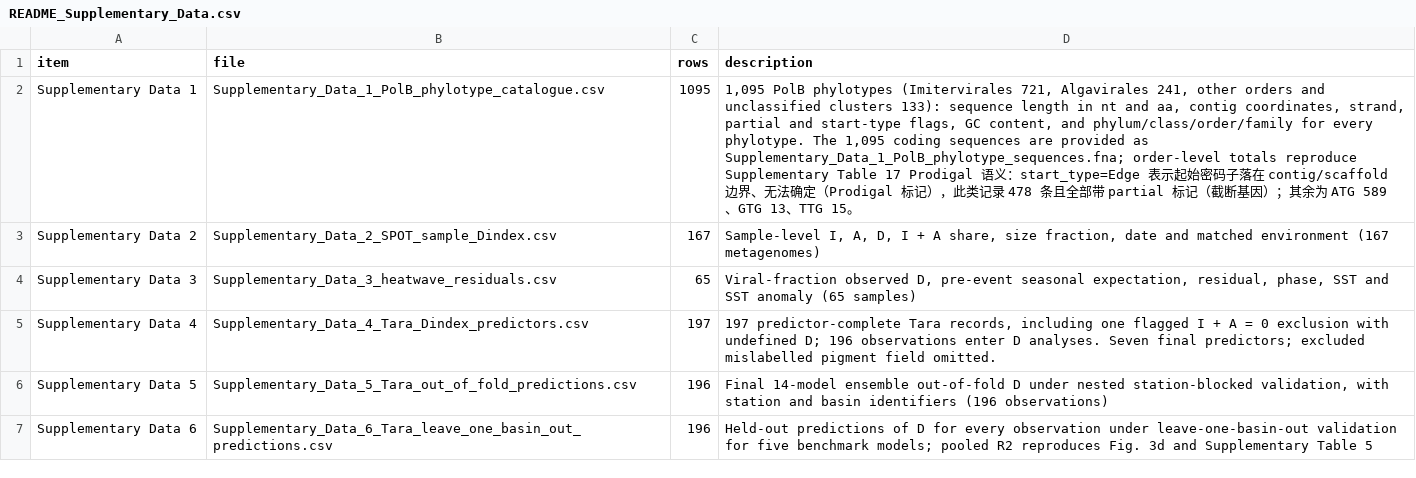
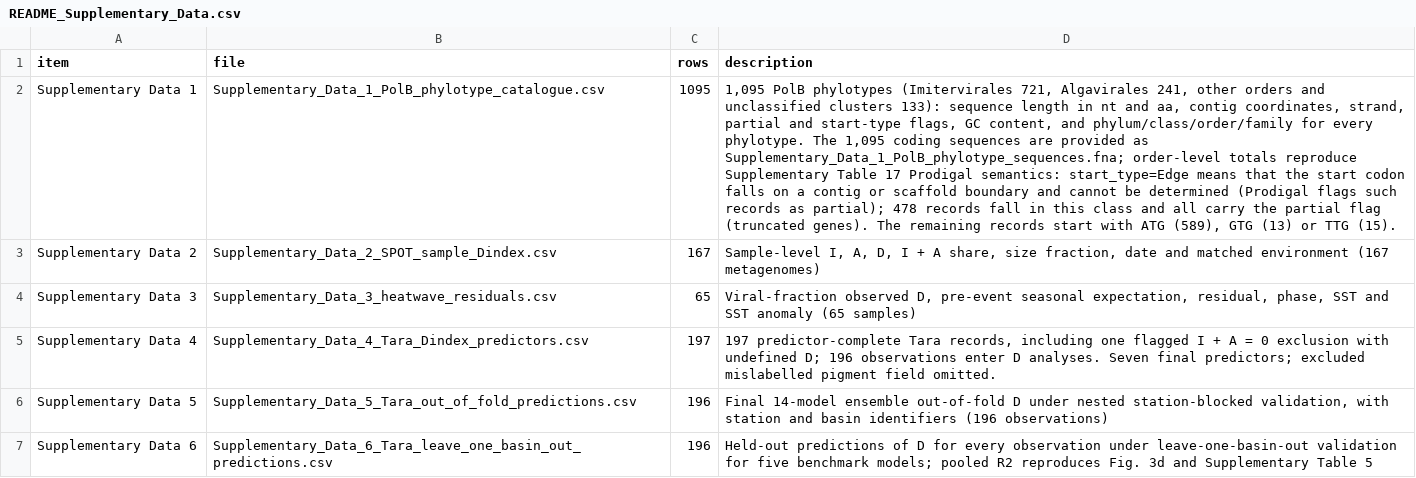
Before and after one commit to Jianyi-Feng/dindex, a CSV file: processed_tables/supplementary_data/README_Supplementary_Data.csv, drawn as a sheet; only a part is shown; the diff names each change by its address in the sheet, - before the commit and + after, or states it on an @@ line.

Commit message:
Translate remaining Chinese documentation to English

```diff
--- a/processed_tables/supplementary_data/README_Supplementary_Data.csv
+++ b/processed_tables/supplementary_data/README_Supplementary_Data.csv
-D2 (description): …17 Prodigal 语义：start_type=Edge 表示起始密码子落在 contig/scaffold 边界、无法确定（Prodigal 标记），此类记录 478 条且全部带 partial 标记（截断基因）；其余为 ATG 589、GTG 13、TTG 15。
+D2 (description): …17 Prodigal semantics: start_type=Edge means that the start codon falls on a contig or scaffold boundary and cannot be determined (Prodigal flags such records as partial); 478 records fall in this class and all carry the partial flag (truncated genes). The remaining records start with ATG (589), GTG (13) or TTG (15).
```
Also changed, not shown: 7 other files.
